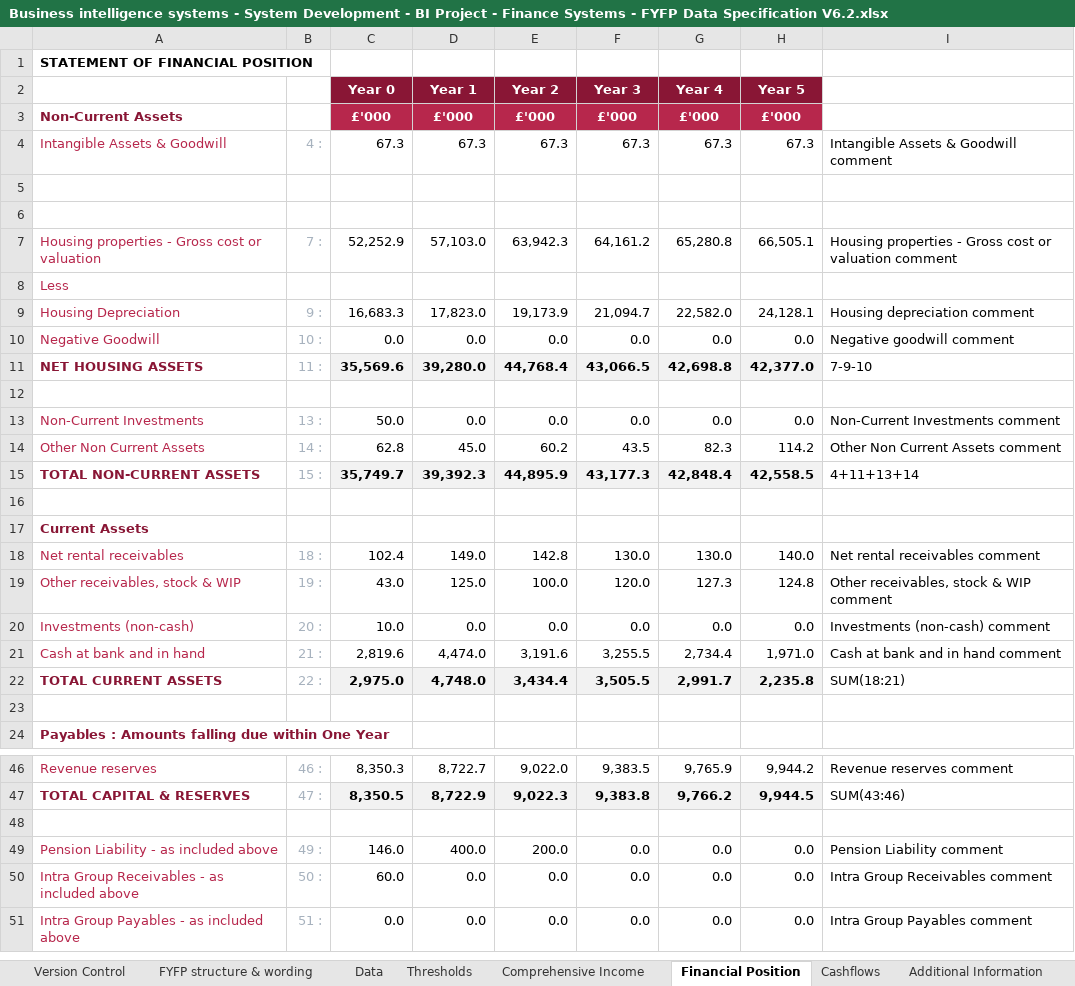
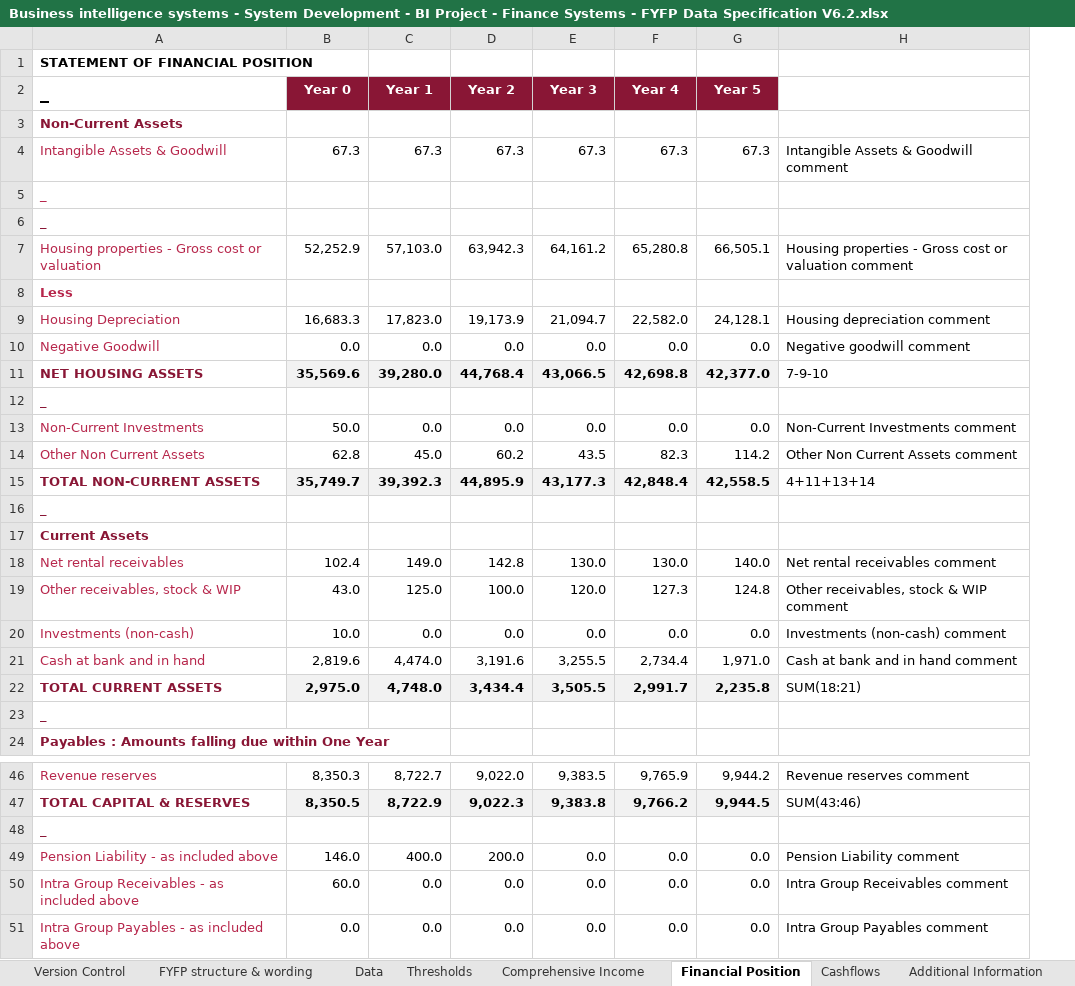
Before and after one commit to AlanFSlaterCompanyNet/ShrForms, an Excel workbook: specifications/fyfp/Business intelligence systems - System Development - BI Project - Finance Systems - FYFP Data Specification V6.2.xlsx, sheet Financial Position, drawn as a sheet; only a part is shown, gaps mark what is left out; values as stored, in another font and other column widths than the file's, no borders; removed rows and columns are numbered as before the commit, all else as after; the diff covers the shown part only; the diff names each change by its address in the sheet, - before the commit and + after, or states it on an @@ line.

Commit message:
First pass at complete FYFP

```diff
--- a/specifications/fyfp/Business intelligence systems - System Development - BI Project - Finance Systems - FYFP Data Specification V6.2.xlsx (sheet Financial Position)
+++ b/specifications/fyfp/Business intelligence systems - System Development - BI Project - Finance Systems - FYFP Data Specification V6.2.xlsx (sheet Financial Position)
-column B, rows 4-22: 4 : |  |  | 7 : |  | 9 : | 10 : | 11 : |  | 13 : | 14 : | 15 : |  |  | 18 : | 19 : | 20 : | 21 : | 22 :; rows 46-51: 46 : | 47 : |  | 49 : | 50 : | 51 :
-A2: (empty)
+A2: _
-row 3: Non-Current Assets |  | £'000 | £'000 | £'000 | £'000 | £'000 | £'000
+row 3: Non-Current Assets
-A5:A6 (_): (empty)
+A5:A6 (_): _
-A8 bold: off
+A8 bold: on
-A12 (_): (empty)
+A12 (_): _
-A16 (_): (empty)
+A16 (_): _
-A23 (_): (empty)
+A23 (_): _
-A48 (_): (empty)
+A48 (_): _
```
Also changed, not shown: 5 edited cells elsewhere in this sheet, formulas that keep their value, 2 other files.
